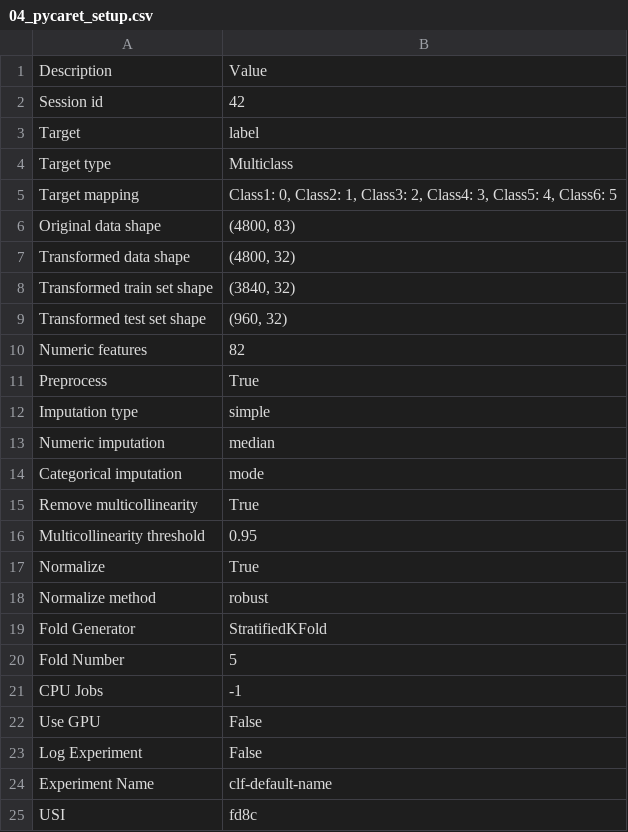
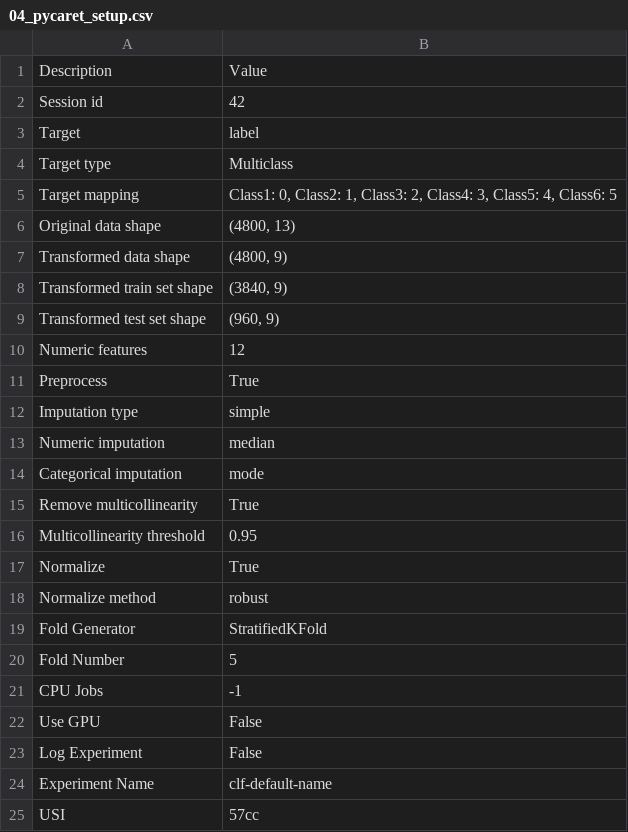
Before and after one commit to evanalifian/mars-texture-classification, a CSV file: results/04_pycaret_setup.csv, drawn as a sheet.

```diff
--- a/results/04_pycaret_setup.csv
+++ b/results/04_pycaret_setup.csv
@@ -5,7 +5,7 @@ Target type,Multiclass
 Target mapping,"Class1: 0, Class2: 1, Class3: 2, Class4: 3, Class5: 4, Class6: 5"
-Original data shape,"(4800, 83)"
-Transformed data shape,"(4800, 32)"
-Transformed train set shape,"(3840, 32)"
-Transformed test set shape,"(960, 32)"
-Numeric features,82
+Original data shape,"(4800, 13)"
+Transformed data shape,"(4800, 9)"
+Transformed train set shape,"(3840, 9)"
+Transformed test set shape,"(960, 9)"
+Numeric features,12
 Preprocess,True
@@ -24,2 +24,2 @@ Log Experiment,False
 Experiment Name,clf-default-name
-USI,fd8c
+USI,57cc
```
Also changed, not shown: results/05_compare_models.csv, 19 other files.
